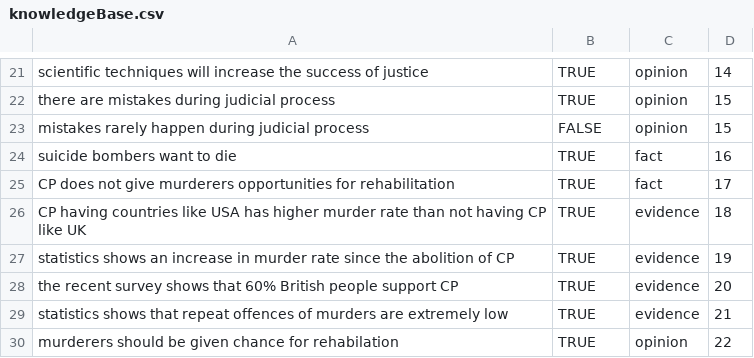
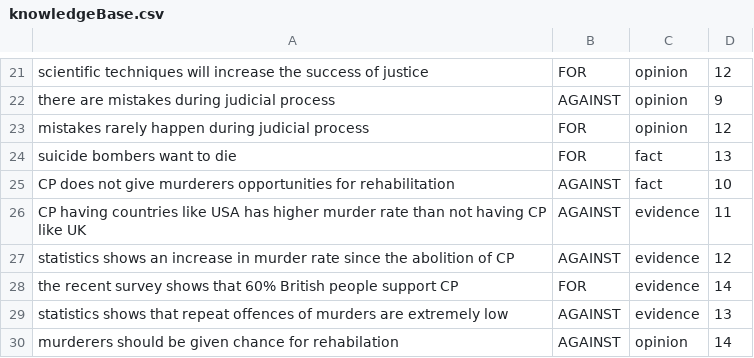
Before and after one commit to joelfright/ArgueML, a CSV file: src/csv Files/knowledgeBase.csv, drawn as a sheet; only a part is shown, gaps mark what is left out; the diff covers the shown part only; the diff names each change by its address in the sheet, - before the commit and + after, or states it on an @@ line.

```diff
--- a/src/csv Files/knowledgeBase.csv
+++ b/src/csv Files/knowledgeBase.csv
-B21: TRUE
+B21: FOR
-D21: 14
+D21: 12
-B22: TRUE
+B22: AGAINST
-D22: 15
+D22: 9
-B23: FALSE
+B23: FOR
-D23: 15
+D23: 12
-B24: TRUE
+B24: FOR
-D24: 16
+D24: 13
-B25:B27: TRUE
+B25:B27: AGAINST
-D25: 17
+D25: 10
-D26: 18
+D26: 11
-D27: 19
+D27: 12
-B28: TRUE
+B28: FOR
-D28: 20
+D28: 14
-B29:B30: TRUE
+B29:B30: AGAINST
-D29: 21
+D29: 13
-D30: 22
+D30: 14
```
Also changed, not shown: 35 edited cells elsewhere in this file, 9 other files.
